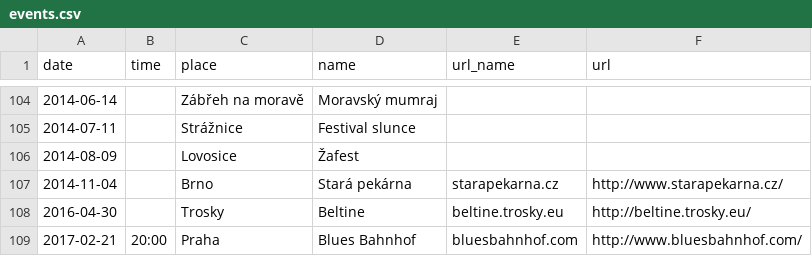
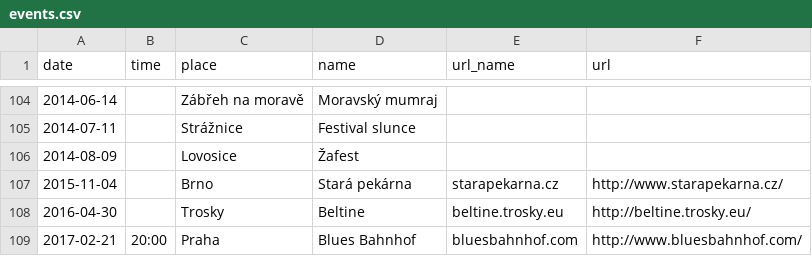
Before and after one commit to davrys/rira-web-jekyll, a CSV file: _data/events.csv, drawn as a sheet; only a part is shown, gaps mark what is left out.

Commit message:
* gig date fixed

```diff
--- a/_data/events.csv
+++ b/_data/events.csv
@@ -106,3 +106,3 @@ date,time,place,name,url_name,url
 2014-08-09,,Lovosice,Žafest,,
-2014-11-04,,Brno,Stará pekárna,starapekarna.cz,http://www.starapekarna.cz/
+2015-11-04,,Brno,Stará pekárna,starapekarna.cz,http://www.starapekarna.cz/
 2016-04-30,,Trosky,Beltine,beltine.trosky.eu,http://beltine.trosky.eu/
```
